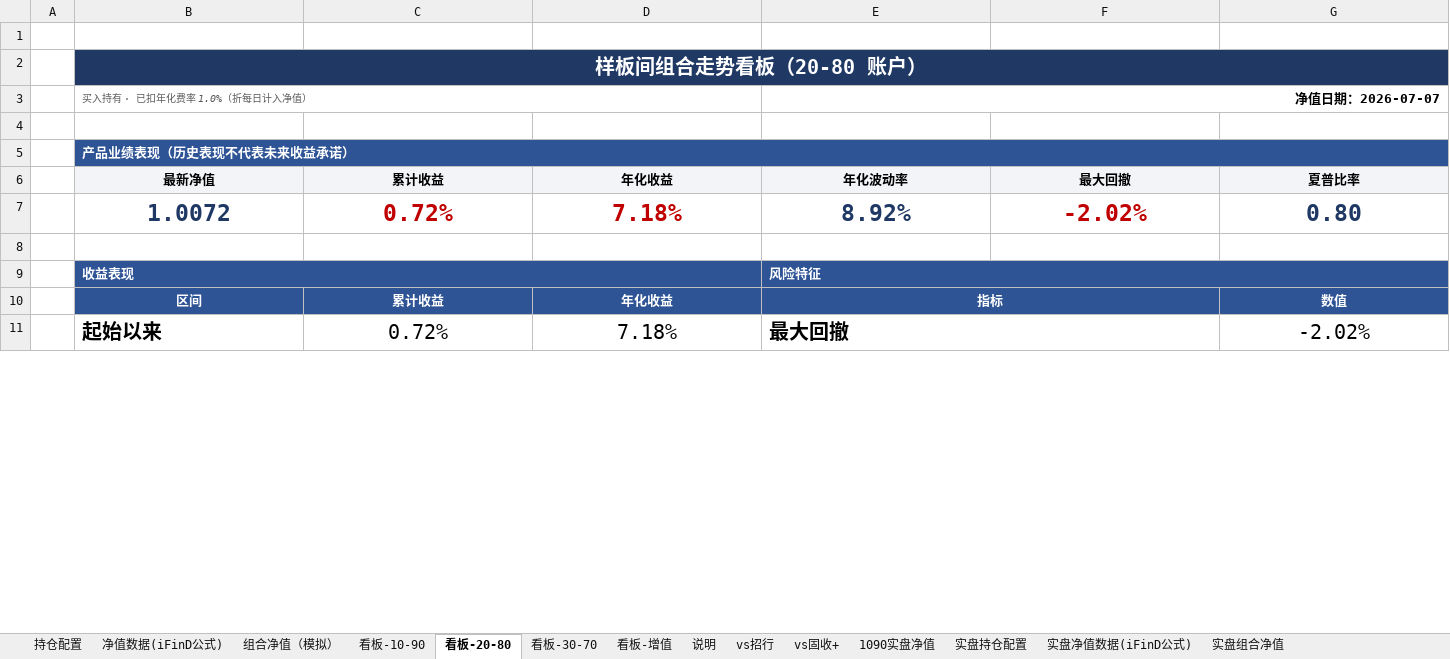
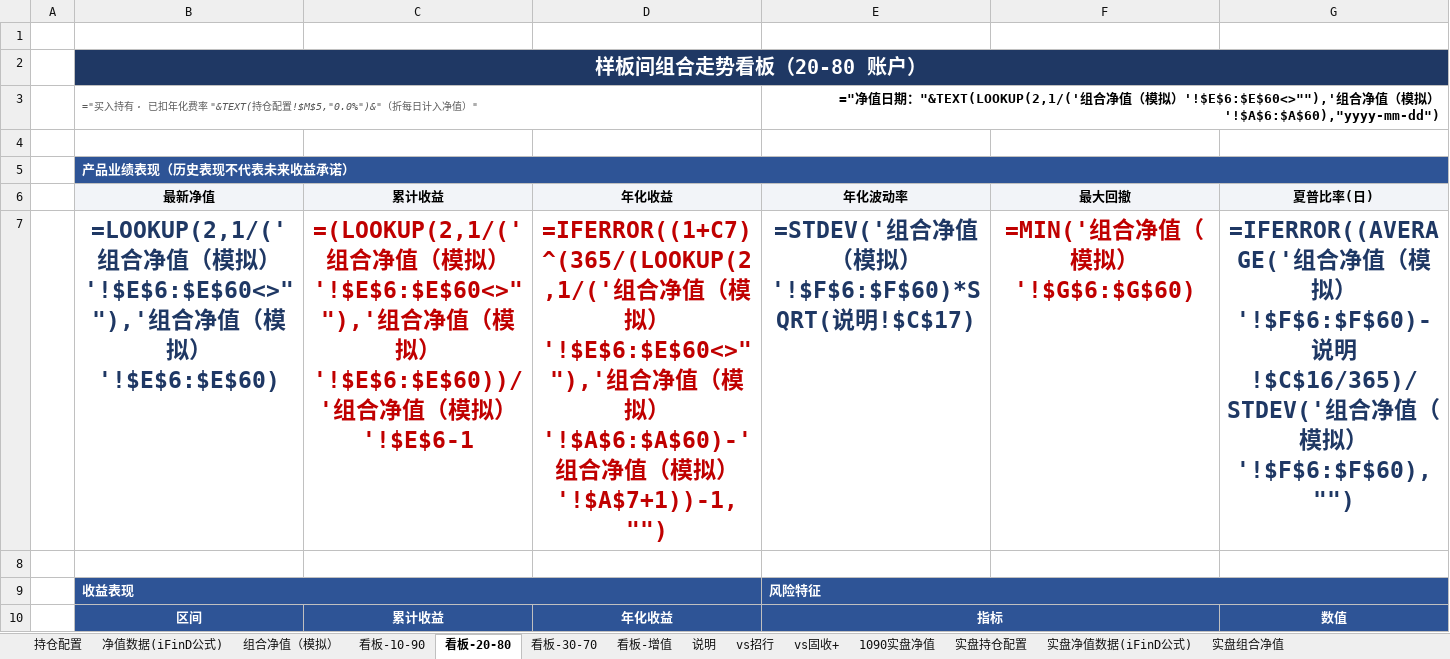
Before and after one commit to marvinbai303-ops/workspace, an Excel workbook: 样板间投顾组合/样板间投顾组合监控模板202606-6月以来模拟+实盘-vs招行+固收.xlsx, sheet 看板-20-80, drawn as a sheet; only a part is shown; values as stored, in another font and other column widths than the file's, no borders; formulas without a stored value are shown as written; charts and pictures and conditional formats not drawn; removed rows and columns are numbered as before the commit, all else as after; the diff covers the shown part only; the diff names each change by its address in the sheet, - before the commit and + after, or states it on an @@ line.

```diff
--- a/样板间投顾组合/样板间投顾组合监控模板202606-6月以来模拟+实盘-vs招行+固收.xlsx (sheet 看板-20-80)
+++ b/样板间投顾组合/样板间投顾组合监控模板202606-6月以来模拟+实盘-vs招行+固收.xlsx (sheet 看板-20-80)
-row 3:  | 买入持有 · 已扣年化费率 1.0%（折每日计入净值） |  |  | 净值日期：2026-07-07
+row 3:  | ="买入持有 · 已扣年化费率 "&TEXT(持仓配置!$M$5,"0.0%")&"（折每日计入净值）" |  |  | ="净值日期："&TEXT(LOOKUP(2,1/('组合净值（模拟）'!$E$6:$E$60<>""),'组合净值（模拟）'!$A$6:$A$60),"yyyy-mm-dd")
-G6: 夏普比率
+G6: 夏普比率(日)
-row 7:  | 1.0072 | 0.72% | 7.18% | 8.92% | -2.02% | 0.80
+row 7:  | =LOOKUP(2,1/('组合净值（模拟）'!$E$6:$E$60<>""),'组合净值（模拟）'!$E$6:$E$60) | =(LOOKUP(2,1/('组合净值（模拟）'!$E$6:$E$60<>""),'组合净值（模拟）'!$E$6:$E$60))/'组合净值（模拟）'!$E$6-1 | =IFERROR((1+C7)^(365/(LOOKUP(2,1/('组合净值（模拟）'!$E$6:$E$60<>""),'组合净值（模拟）'!$A$6:$A$60)-'组合净值（模拟）'!$A$7+1))-1,"") | =STDEV('组合净值（模拟）'!$F$6:$F$60)*SQRT(说明!$C$17) | =MIN('组合净值（模拟）'!$G$6:$G$60) | =IFERROR((AVERAGE('组合净值（模拟）'!$F$6:$F$60)-说明!$C$16/365)/STDEV('组合净值（模拟）'!$F$6:$F$60),"")
-row 11:  | 起始以来 | 0.72% | 7.18% | 最大回撤 |  | -2.02%
```
Also changed, not shown: 6 added rows and 5 removed rows elsewhere in this sheet, sheet 实盘净值数据(iFinD公式), sheet 实盘组合净值, sheet 净值数据(iFinD公式), sheet 组合净值（模拟）, sheet vs固收+, sheet vs招行, 7 more sheets, hidden cells, charts or pictures, 18 other files.
